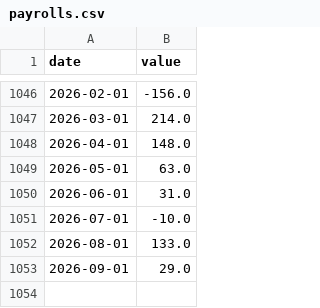
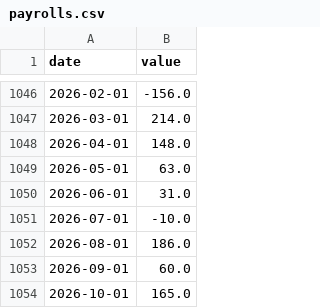
Before and after one commit to josephwroot/Econ-dashboard, a CSV file: data/csv/payrolls.csv, drawn as a sheet; only a part is shown, gaps mark what is left out.

```diff
--- a/data/csv/payrolls.csv
+++ b/data/csv/payrolls.csv
@@ -1051,3 +1051,4 @@ date,value
 2026-07-01,-10.0
-2026-08-01,133.0
-2026-09-01,29.0
+2026-08-01,186.0
+2026-09-01,60.0
+2026-10-01,165.0
```
Also changed, not shown: data/csv/fb_lf.csv, data/csv/fb_share.csv, 9 other files.
